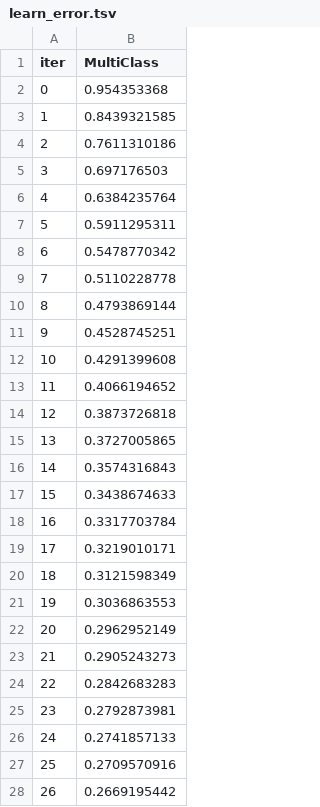
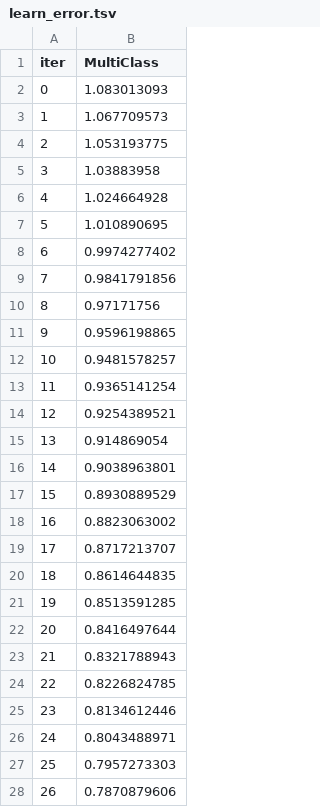
Before and after one commit to Dyan-p0l/THESIS_MACHINE_LEARNING_MODELS, a TSV file: catboost_info/learn_error.tsv, drawn as a sheet; only a part is shown; the diff covers the shown part only.

```diff
--- a/catboost_info/learn_error.tsv
+++ b/catboost_info/learn_error.tsv
@@ -1,28 +1,28 @@
 iter	MultiClass
-0	0.954353368
-1	0.8439321585
-2	0.7611310186
-3	0.697176503
-4	0.6384235764
-5	0.5911295311
-6	0.5478770342
-7	0.5110228778
-8	0.4793869144
-9	0.4528745251
-10	0.4291399608
-11	0.4066194652
-12	0.3873726818
-13	0.3727005865
-14	0.3574316843
-15	0.3438674633
-16	0.3317703784
-17	0.3219010171
-18	0.3121598349
-19	0.3036863553
-20	0.2962952149
-21	0.2905243273
-22	0.2842683283
-23	0.2792873981
-24	0.2741857133
-25	0.2709570916
-26	0.2669195442
+0	1.083013093
+1	1.067709573
+2	1.053193775
+3	1.03883958
+4	1.024664928
+5	1.010890695
+6	0.9974277402
+7	0.9841791856
+8	0.97171756
+9	0.9596198865
+10	0.9481578257
+11	0.9365141254
+12	0.9254389521
+13	0.914869054
+14	0.9038963801
+15	0.8930889529
+16	0.8823063002
+17	0.8717213707
+18	0.8614644835
+19	0.8513591285
+20	0.8416497644
+21	0.8321788943
+22	0.8226824785
+23	0.8134612446
+24	0.8043488971
+25	0.7957273303
+26	0.7870879606
```
Also changed, not shown: 23 edited cells elsewhere in this file, catboost_info/time_left.tsv, data/preprocessed/labels.csv, 55 other files.
